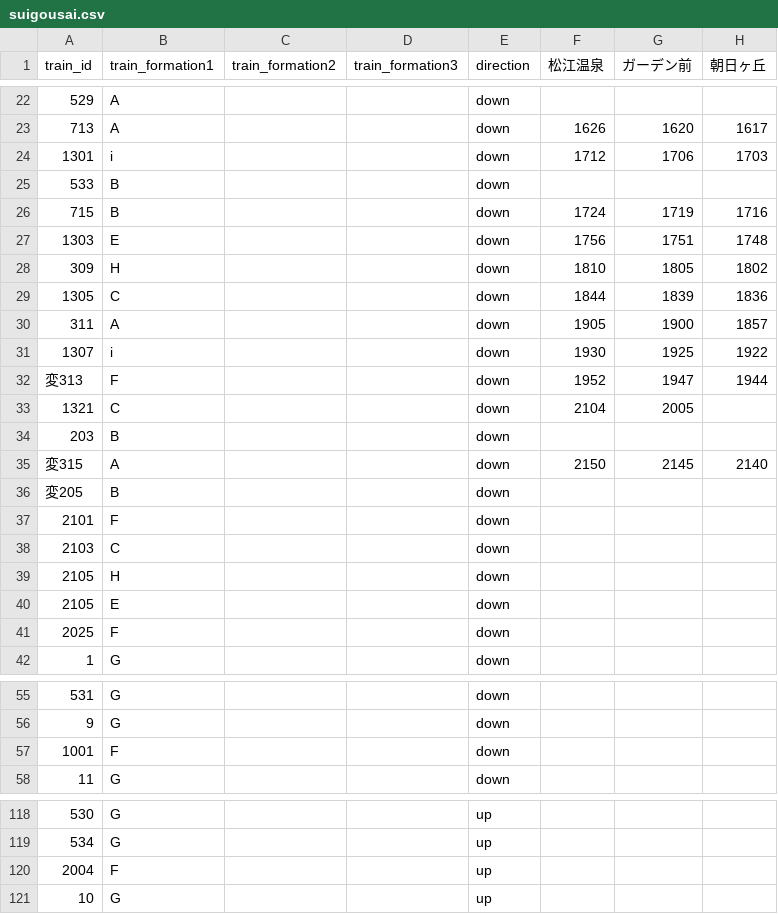
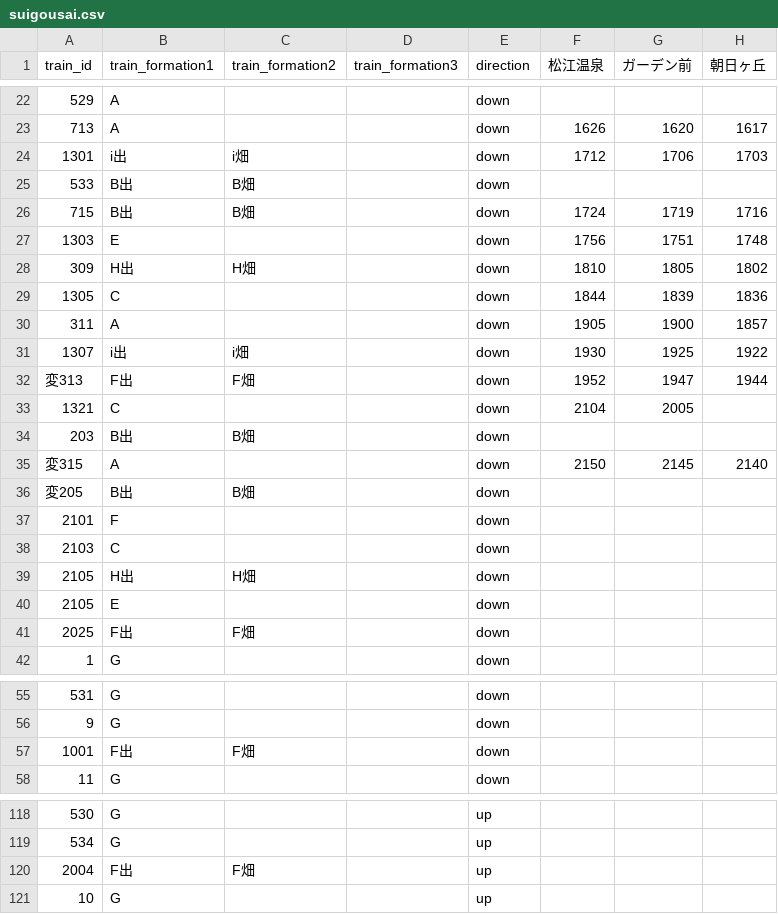
Before and after one commit to kawaharu7478-prog/ichibata_timeteble, a CSV file: suigousai.csv, drawn as a sheet; only a part is shown, gaps mark what is left out; the diff covers the shown part only; the diff names each change by its address in the sheet, - before the commit and + after, or states it on an @@ line.

```diff
--- a/suigousai.csv
+++ b/suigousai.csv
-B24 (train_formation1): i
+B24 (train_formation1): i出
-C24 (train_formation2): (empty)
+C24 (train_formation2): i畑
-B25:B26 (train_formation1): B
+B25:B26 (train_formation1): B出
-C25:C26 (train_formation2): (empty)
+C25:C26 (train_formation2): B畑
-B28 (train_formation1): H
+B28 (train_formation1): H出
-C28 (train_formation2): (empty)
+C28 (train_formation2): H畑
-B31 (train_formation1): i
+B31 (train_formation1): i出
-C31 (train_formation2): (empty)
+C31 (train_formation2): i畑
-B32 (train_formation1): F
+B32 (train_formation1): F出
-C32 (train_formation2): (empty)
+C32 (train_formation2): F畑
-B34 (train_formation1): B
+B34 (train_formation1): B出
-C34 (train_formation2): (empty)
+C34 (train_formation2): B畑
-B36 (train_formation1): B
+B36 (train_formation1): B出
-C36 (train_formation2): (empty)
+C36 (train_formation2): B畑
-B39 (train_formation1): H
+B39 (train_formation1): H出
-C39 (train_formation2): (empty)
+C39 (train_formation2): H畑
-B41 (train_formation1): F
+B41 (train_formation1): F出
-C41 (train_formation2): (empty)
+C41 (train_formation2): F畑
-B57 (train_formation1): F
+B57 (train_formation1): F出
-C57 (train_formation2): (empty)
+C57 (train_formation2): F畑
-B120 (train_formation1): F
+B120 (train_formation1): F出
-C120 (train_formation2): (empty)
+C120 (train_formation2): F畑
```
Also changed, not shown: 60 edited cells elsewhere in this file.
